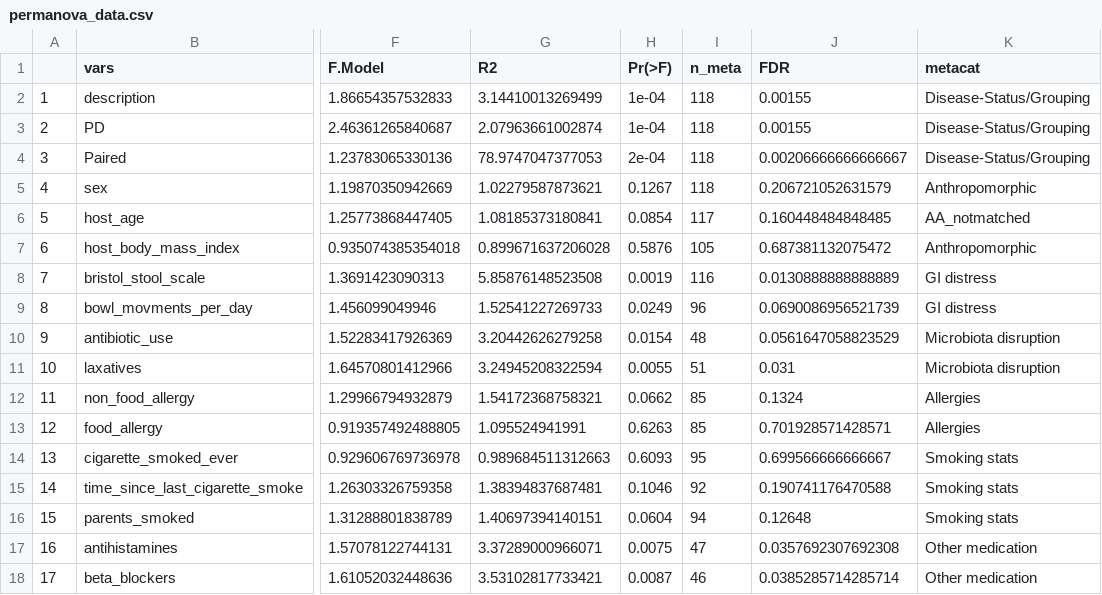
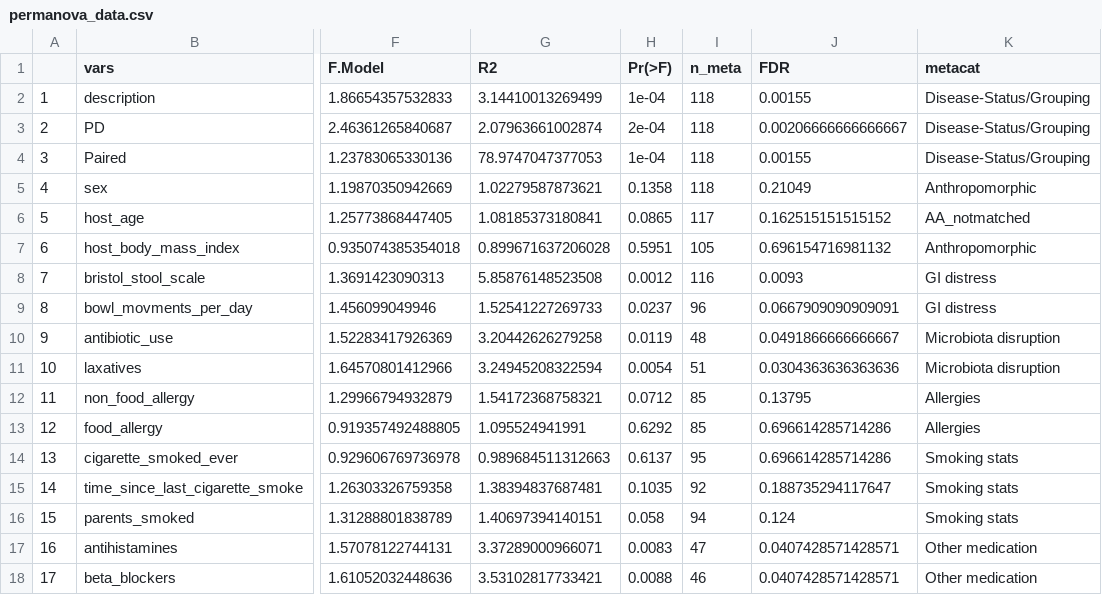
Before and after one commit to jboktor/PD_Metagenomic_Analysis, a CSV file: files/permanova_data.csv, drawn as a sheet; only a part is shown, gaps mark what is left out; the diff covers the shown part only; the diff names each change by its address in the sheet, - before the commit and + after, or states it on an @@ line.

Commit message:
latest permanova data table

```diff
--- a/files/permanova_data.csv
+++ b/files/permanova_data.csv
-H3 (Pr(>F)): 1e-04
+H3 (Pr(>F)): 2e-04
-J3 (FDR): 0.00155
+J3 (FDR): 0.00206666666666667
-H4 (Pr(>F)): 2e-04
+H4 (Pr(>F)): 1e-04
-J4 (FDR): 0.00206666666666667
+J4 (FDR): 0.00155
-H5 (Pr(>F)): 0.1267
+H5 (Pr(>F)): 0.1358
-J5 (FDR): 0.206721052631579
+J5 (FDR): 0.21049
-H6 (Pr(>F)): 0.0854
+H6 (Pr(>F)): 0.0865
-J6 (FDR): 0.160448484848485
+J6 (FDR): 0.162515151515152
-H7 (Pr(>F)): 0.5876
+H7 (Pr(>F)): 0.5951
-J7 (FDR): 0.687381132075472
+J7 (FDR): 0.696154716981132
-H8 (Pr(>F)): 0.0019
+H8 (Pr(>F)): 0.0012
-J8 (FDR): 0.0130888888888889
+J8 (FDR): 0.0093
-H9 (Pr(>F)): 0.0249
+H9 (Pr(>F)): 0.0237
-J9 (FDR): 0.0690086956521739
+J9 (FDR): 0.0667909090909091
-H10 (Pr(>F)): 0.0154
+H10 (Pr(>F)): 0.0119
-J10 (FDR): 0.0561647058823529
+J10 (FDR): 0.0491866666666667
-H11 (Pr(>F)): 0.0055
+H11 (Pr(>F)): 0.0054
-J11 (FDR): 0.031
+J11 (FDR): 0.0304363636363636
-H12 (Pr(>F)): 0.0662
+H12 (Pr(>F)): 0.0712
-J12 (FDR): 0.1324
+J12 (FDR): 0.13795
-H13 (Pr(>F)): 0.6263
+H13 (Pr(>F)): 0.6292
-J13 (FDR): 0.701928571428571
+J13 (FDR): 0.696614285714286
-H14 (Pr(>F)): 0.6093
+H14 (Pr(>F)): 0.6137
-J14 (FDR): 0.699566666666667
+J14 (FDR): 0.696614285714286
-H15 (Pr(>F)): 0.1046
+H15 (Pr(>F)): 0.1035
-J15 (FDR): 0.190741176470588
+J15 (FDR): 0.188735294117647
-H16 (Pr(>F)): 0.0604
+H16 (Pr(>F)): 0.058
-J16 (FDR): 0.12648
+J16 (FDR): 0.124
-H17 (Pr(>F)): 0.0075
+H17 (Pr(>F)): 0.0083
-J17 (FDR): 0.0357692307692308
+J17 (FDR): 0.0407428571428571
-H18 (Pr(>F)): 0.0087
+H18 (Pr(>F)): 0.0088
-J18 (FDR): 0.0385285714285714
+J18 (FDR): 0.0407428571428571
```
Also changed, not shown: 84 edited cells elsewhere in this file.
